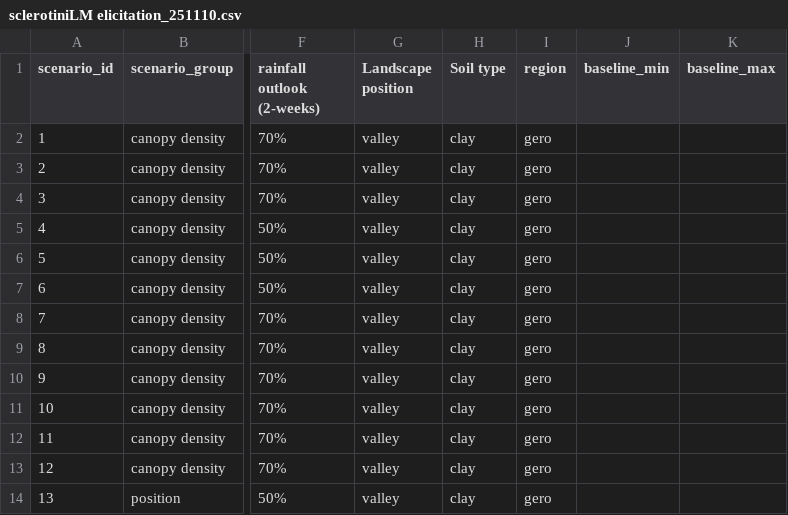
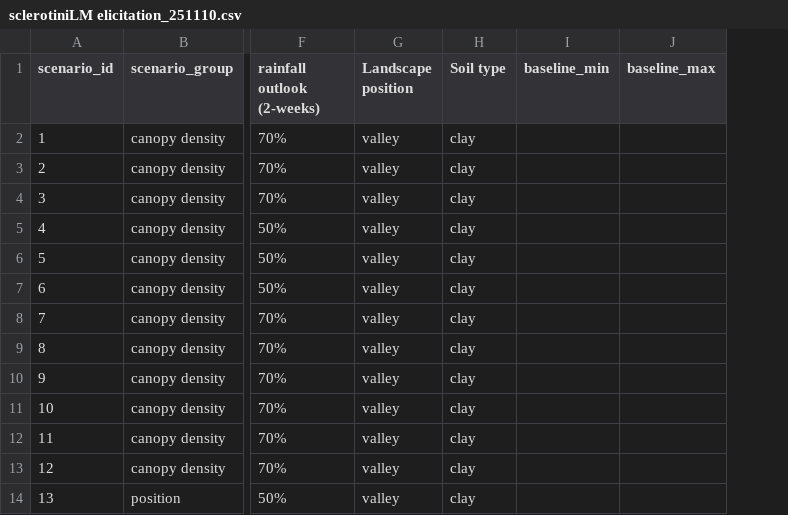
Before and after one commit to harryeslick/elicitation_app, a CSV file: sclerotiniLM elicitation_251110.csv, drawn as a sheet; only a part is shown, gaps mark what is left out; the diff names each change by its address in the sheet, - before the commit and + after, or states it on an @@ line.

```diff
--- a/sclerotiniLM elicitation_251110.csv
+++ b/sclerotiniLM elicitation_251110.csv
-column I (region), rows 2-14: all gero
```
Also changed, not shown: 15 other files.
